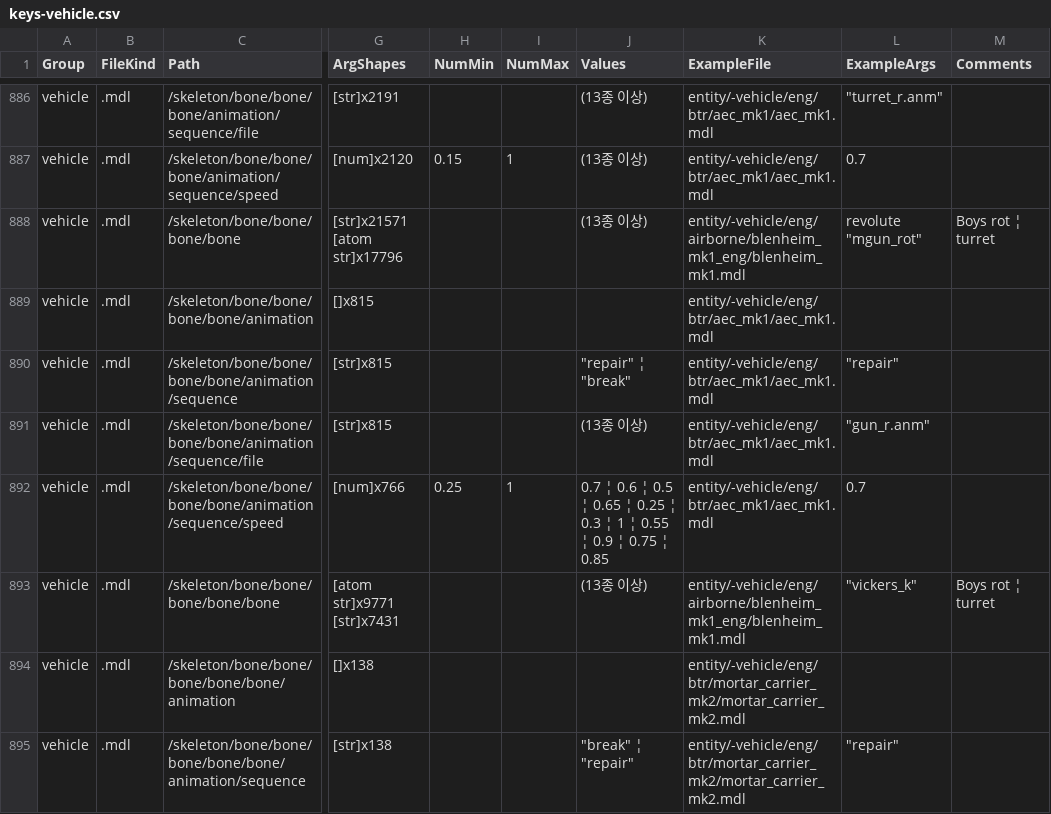
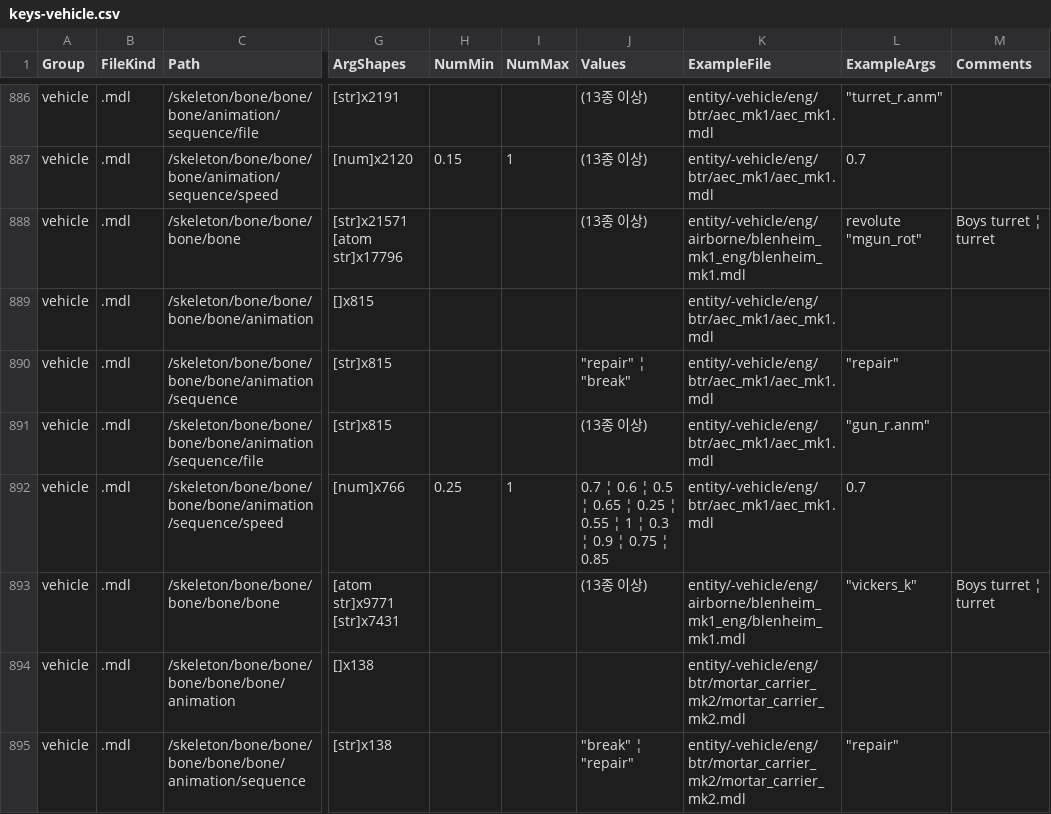
Before and after one commit to game-mod-project/CTAGOHToybox, a CSV file: data/keys-vehicle.csv, drawn as a sheet; only a part is shown, gaps mark what is left out; the diff covers the shown part only; the diff names each change by its address in the sheet, - before the commit and + after, or states it on an @@ line.

```diff
--- a/data/keys-vehicle.csv
+++ b/data/keys-vehicle.csv
-M888 (Comments): Boys rot ¦ turret
+M888 (Comments): Boys turret ¦ turret
-J892 (Values): …0.25 ¦ 0.3 ¦ 1 ¦ 0.55 ¦ 0.9…
+J892 (Values): …0.25 ¦ 0.55 ¦ 1 ¦ 0.3 ¦ 0.9…
-M893 (Comments): Boys rot ¦ turret
+M893 (Comments): Boys turret ¦ turret
```
Also changed, not shown: 171 edited cells elsewhere in this file, data/keys-human.csv, data/keys-inventory.csv, 33 other files.
